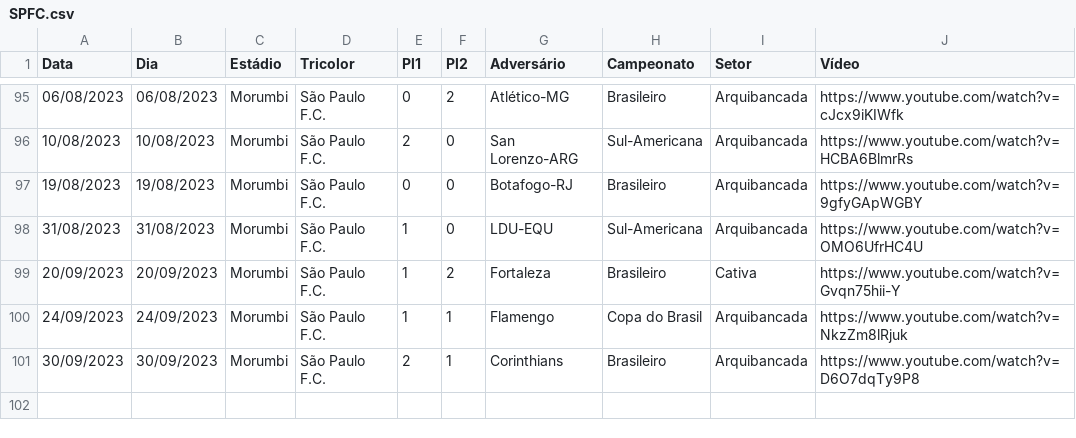
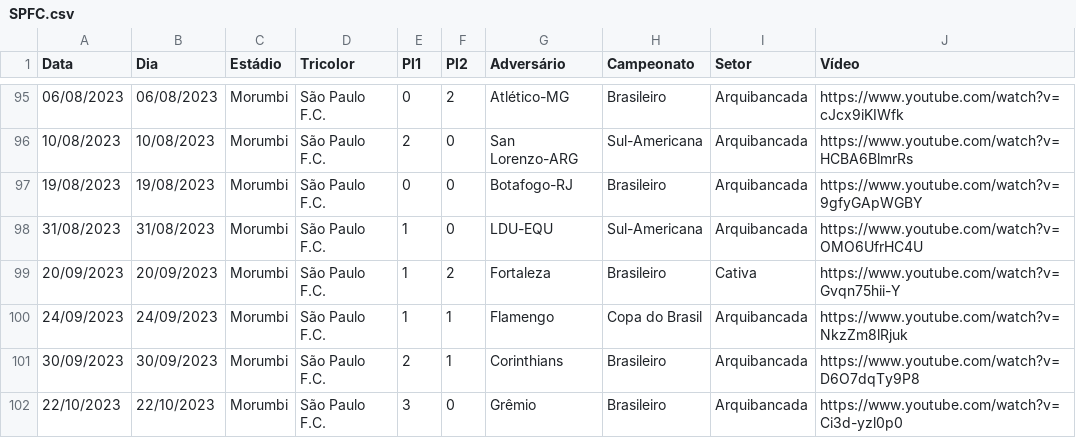
Before and after one commit to renatosts/SPFC, a CSV file: CSV/SPFC.csv, drawn as a sheet; only a part is shown, gaps mark what is left out.

Commit message:
Processamento 22/10/2023

```diff
--- a/CSV/SPFC.csv
+++ b/CSV/SPFC.csv
@@ -101 +101,2 @@ Data;Dia;Estádio;Tricolor;Pl1;Pl2;Adversário;Campeonato;Setor;Vídeo
 30/09/2023;30/09/2023;Morumbi;São Paulo F.C.;2;1;Corinthians;Brasileiro;Arquibancada;https://www.youtube.com/watch?v=D6O7dqTy9P8
+22/10/2023;22/10/2023;Morumbi;São Paulo F.C.;3;0;Grêmio;Brasileiro;Arquibancada;https://www.youtube.com/watch?v=Ci3d-yzl0p0
```
